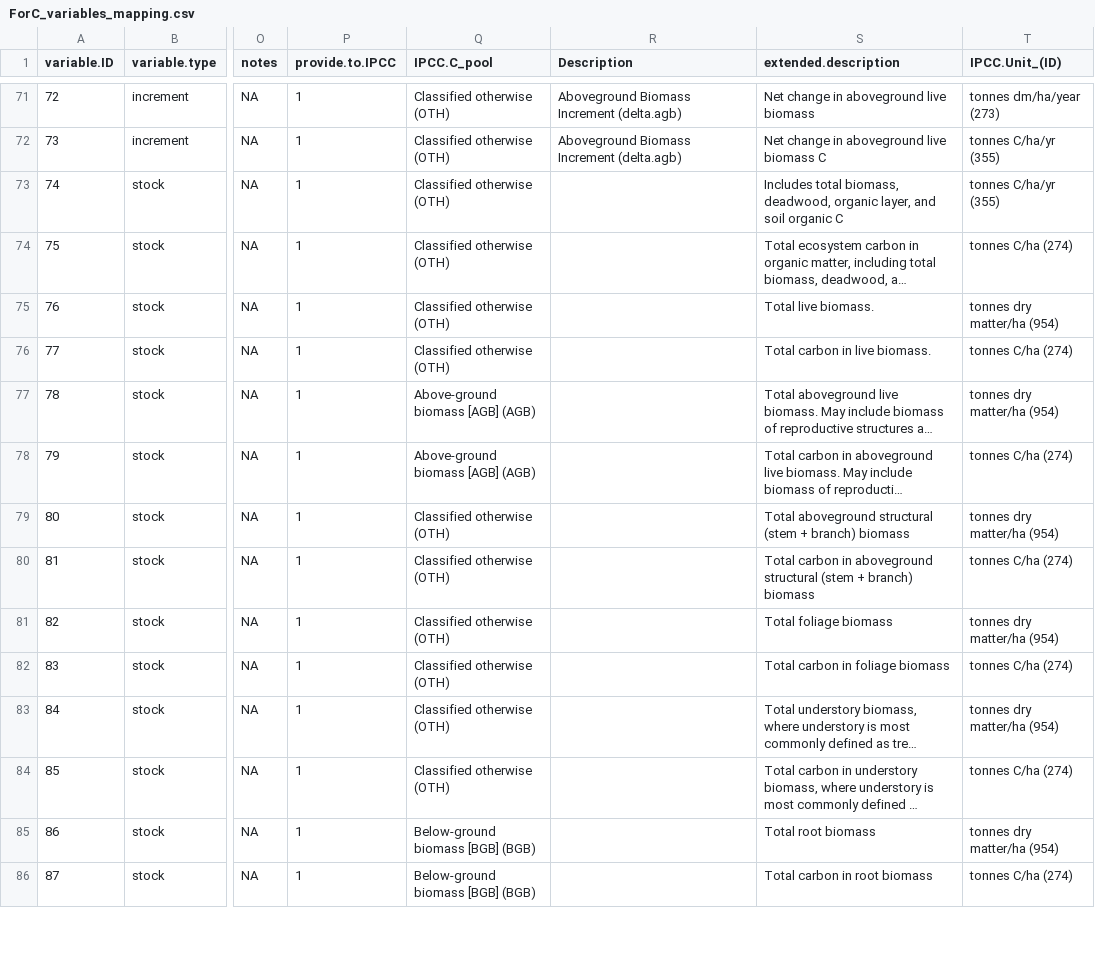
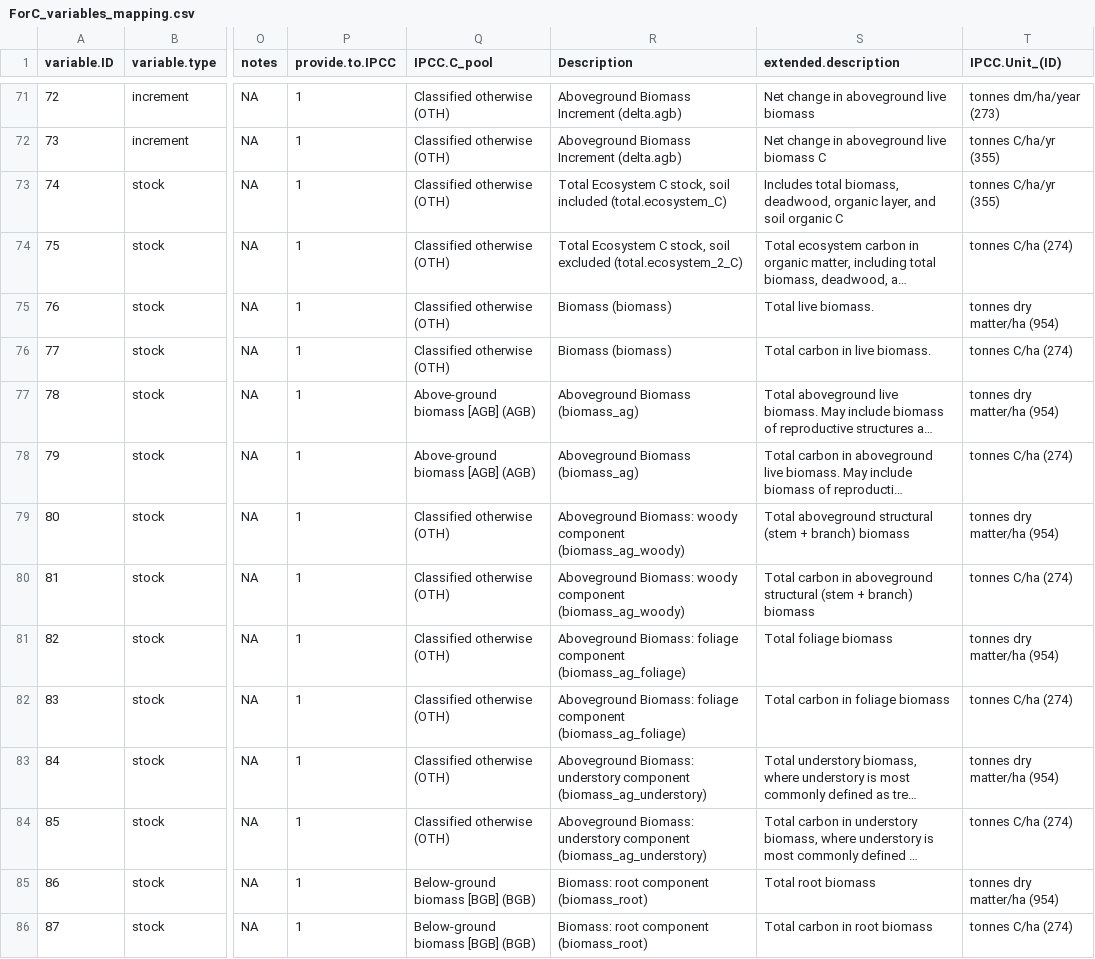
Before and after one commit to forc-db/IPCC-EFDB-integration, a CSV file: doc/ForC-EFDB_mapping/ForC_variables_mapping.csv, drawn as a sheet; only a part is shown, gaps mark what is left out; long unchanged cells end in …; the diff covers the shown part only; the diff names each change by its address in the sheet, - before the commit and + after, or states it on an @@ line.

Commit message:
finish variable descriptions

```diff
--- a/doc/ForC-EFDB_mapping/ForC_variables_mapping.csv
+++ b/doc/ForC-EFDB_mapping/ForC_variables_mapping.csv
-R73 (Description): (empty)
+R73 (Description): Total Ecosystem C stock, soil included (total.ecosystem_C)
-R74 (Description): (empty)
+R74 (Description): Total Ecosystem C stock, soil excluded (total.ecosystem_2_C)
-R75:R76 (Description): (empty)
+R75:R76 (Description): Biomass (biomass)
-R77:R78 (Description): (empty)
+R77:R78 (Description): Aboveground Biomass (biomass_ag)
-R79:R80 (Description): (empty)
+R79:R80 (Description): Aboveground Biomass: woody component (biomass_ag_woody)
-R81:R82 (Description): (empty)
+R81:R82 (Description): Aboveground Biomass: foliage component (biomass_ag_foliage)
-R83:R84 (Description): (empty)
+R83:R84 (Description): Aboveground Biomass: understory component (biomass_ag_understory)
-R85:R86 (Description): (empty)
+R85:R86 (Description): Biomass: root component (biomass_root)
```
Also changed, not shown: 14 edited cells elsewhere in this file.
